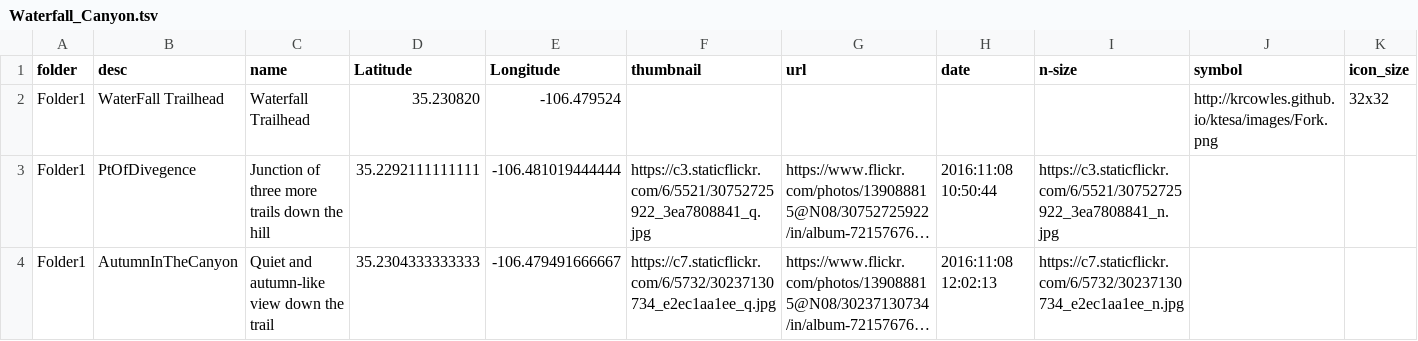
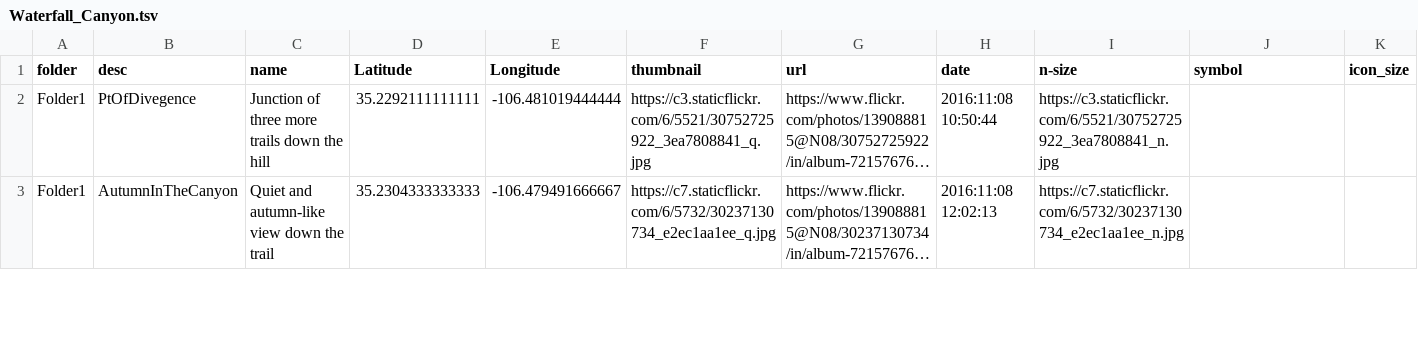
Before and after one commit to krcowles/ktesa, a TSV file: gpsv/Waterfall_Canyon.tsv, drawn as a sheet; only a part is shown; long unchanged cells end in …; rows hold the shown columns only; the diff names each change by its address in the sheet, - before the commit and + after, or states it on an @@ line.

```diff
--- a/gpsv/Waterfall_Canyon.tsv
+++ b/gpsv/Waterfall_Canyon.tsv
-row 2: Folder1 | WaterFall Trailhead | Waterfall Trailhead | 35.230820 | -106.479524 |  |  |  |  | http://krcowles.github.io/ktesa/images/Fork.png | 32x32
```
Also changed, not shown: gpsv/Aldo_Leopold.tsv, 2 other files.
